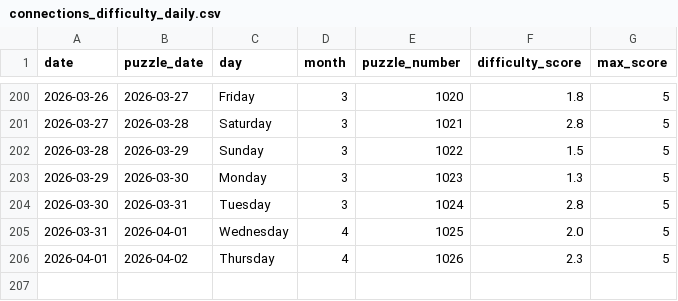
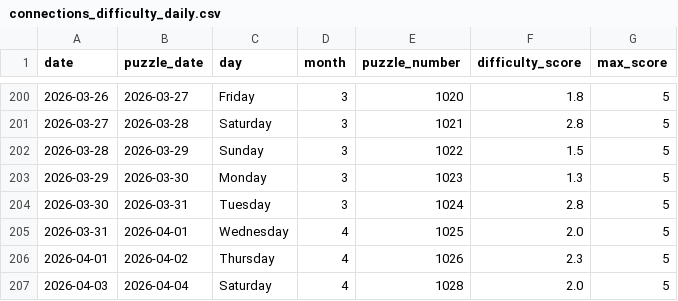
Before and after one commit to EricSev/connections_difficulty_scraper, a CSV file: data/connections_difficulty_daily.csv, drawn as a sheet; only a part is shown, gaps mark what is left out.

```diff
--- a/data/connections_difficulty_daily.csv
+++ b/data/connections_difficulty_daily.csv
@@ -206 +206,2 @@ date,puzzle_date,day,month,puzzle_number,difficulty_score,max_score
 2026-04-01,2026-04-02,Thursday,4,1026,2.3,5
+2026-04-03,2026-04-04,Saturday,4,1028,2.0,5
```
Also changed, not shown: data/connections_difficulty_four_day.csv, data/connections_difficulty_history.csv, 3 other files.
